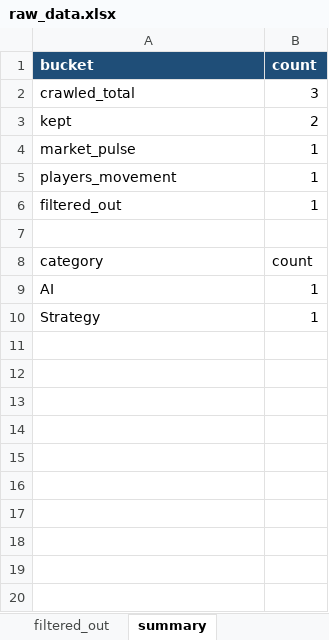
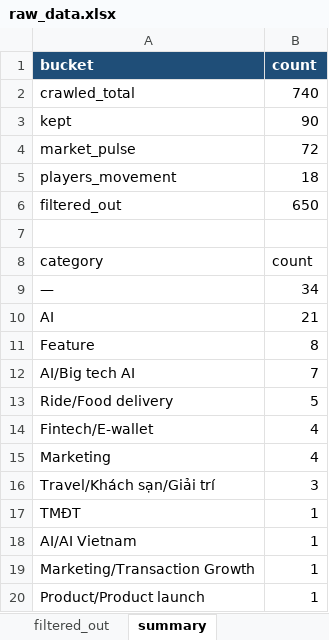
Before and after one commit to Hienhd15411/MR, an Excel workbook: output/raw_data.xlsx, sheet summary, drawn as a sheet; values as stored, in another font and other column widths than the file's, no borders; addresses are those after the commit; the diff names each change by its address in the sheet, - before the commit and + after, or states it on an @@ line.

```diff
--- a/output/raw_data.xlsx (sheet summary)
+++ b/output/raw_data.xlsx (sheet summary)
-B2 (count): 3
+B2 (count): 740
-B3 (count): 2
+B3 (count): 90
-B4 (count): 1
+B4 (count): 72
-B5 (count): 1
+B5 (count): 18
-B6 (count): 1
+B6 (count): 650
+row 9: — | 34
-B10 (count): 1
+B10 (count): 21
+row 11: Feature | 8
+row 12: AI/Big tech AI | 7
+row 13: Ride/Food delivery | 5
+row 14: Fintech/E-wallet | 4
+row 15: Marketing | 4
+row 16: Travel/Khách sạn/Giải trí | 3
+row 17: TMĐT | 1
+row 18: AI/AI Vietnam | 1
-A19 (bucket): Strategy
+A19 (bucket): Marketing/Transaction Growth
+row 20: Product/Product launch | 1
```
Also changed, not shown: sheet filtered_out, sheet raw_data, sheet market_pulse, sheet players_movement, 1 other file.
